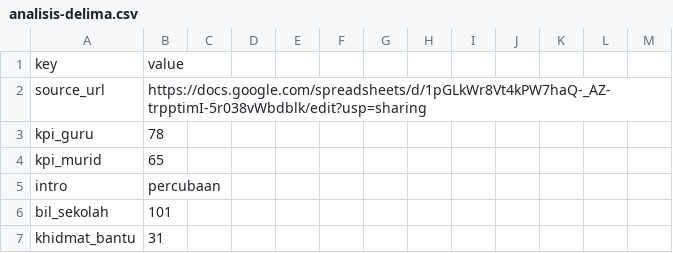
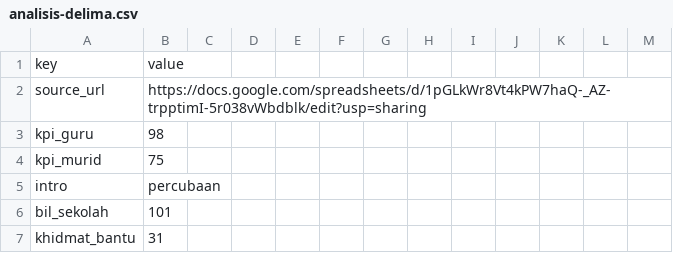
Before and after one commit to asushi199/eUSTP, a CSV file: scripts/data/analisis-delima.csv, drawn as a sheet; only a part is shown.

```diff
--- a/scripts/data/analisis-delima.csv
+++ b/scripts/data/analisis-delima.csv
@@ -2,4 +2,4 @@ key,value,,,,,,,,,,,
 source_url,https://docs.google.com/spreadsheets/d/1pGLkWr8Vt4kPW7haQ-_AZ-trpptimI-5r038vWbdblk/edit?usp=sharing,,,,,,,,,,,
-kpi_guru,78,,,,,,,,,,,
-kpi_murid,65,,,,,,,,,,,
+kpi_guru,98,,,,,,,,,,,
+kpi_murid,75,,,,,,,,,,,
 intro,percubaan,,,,,,,,,,,
```
Also changed, not shown: 10 other files.
